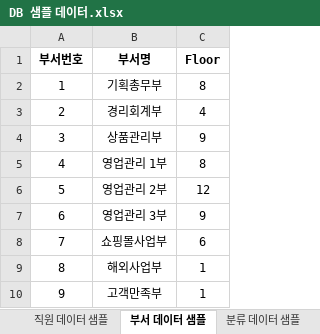
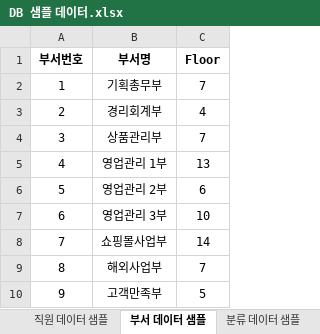
Before and after one commit to DaeguIT-MinSuKim/yi_java3st_1team, an Excel workbook: document/sample_data/DB 샘플 데이터.xlsx, sheet 부서 데이터 샘플, drawn as a sheet; values as stored, in another font and other column widths than the file's, no borders; the diff names each change by its address in the sheet, - before the commit and + after, or states it on an @@ line.

```diff
--- a/document/sample_data/DB 샘플 데이터.xlsx (sheet 부서 데이터 샘플)
+++ b/document/sample_data/DB 샘플 데이터.xlsx (sheet 부서 데이터 샘플)
-C2 (Floor): 8
+C2 (Floor): 7
-C4 (Floor): 9
+C4 (Floor): 7
-C5 (Floor): 8
+C5 (Floor): 13
-C6 (Floor): 12
+C6 (Floor): 6
-C7 (Floor): 9
+C7 (Floor): 10
-C8 (Floor): 6
+C8 (Floor): 14
-C9 (Floor): 1
+C9 (Floor): 7
-C10 (Floor): 1
+C10 (Floor): 5
```
Also changed, not shown: sheet 판매현황 데이터 샘플, sheet 고객사 데이터 샘플, sheet 소프트웨어 데이터 샘플, sheet 직원 데이터 샘플, 9 other files.
